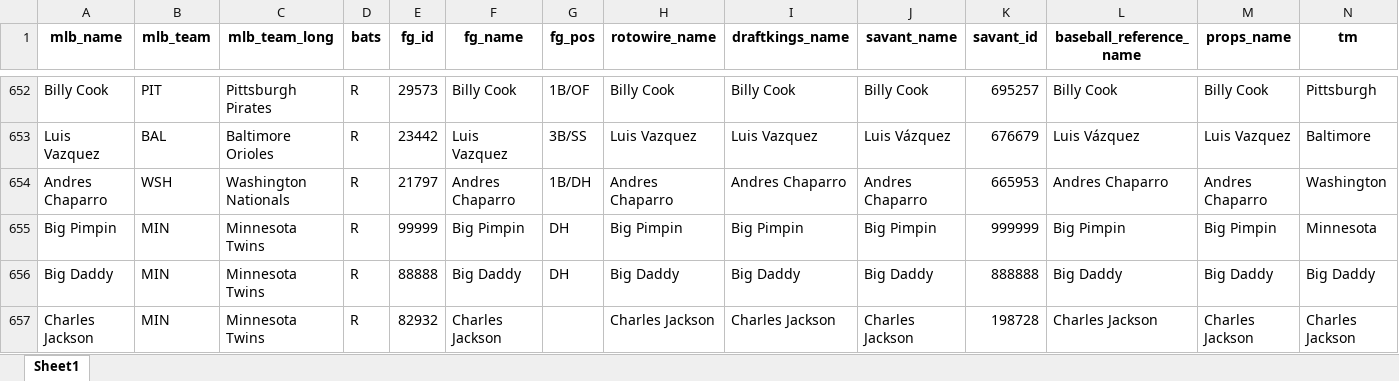
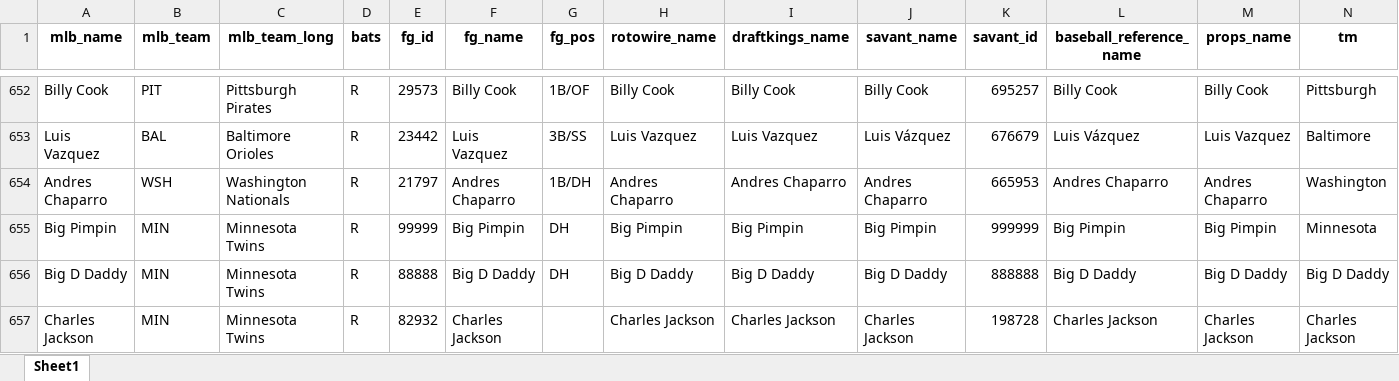
Before and after one commit to mtdewrocks/api-project, an Excel workbook: api/hitters.xlsx, sheet Sheet1, drawn as a sheet; only a part is shown, gaps mark what is left out; values as stored, in another font and other column widths than the file's, no borders; the diff names each change by its address in the sheet, - before the commit and + after, or states it on an @@ line.

Commit message:
Updating hitters file

```diff
--- a/api/hitters.xlsx (sheet Sheet1)
+++ b/api/hitters.xlsx (sheet Sheet1)
-A656 (mlb_name): Big Daddy
+A656 (mlb_name): Big D Daddy
-F656 (fg_name): Big Daddy
+F656 (fg_name): Big D Daddy
-H656 (rotowire_name): Big Daddy
+H656 (rotowire_name): Big D Daddy
-I656 (draftkings_name): Big Daddy
+I656 (draftkings_name): Big D Daddy
-J656 (savant_name): Big Daddy
+J656 (savant_name): Big D Daddy
-L656 (baseball_reference_name): Big Daddy
+L656 (baseball_reference_name): Big D Daddy
-M656 (props_name): Big Daddy
+M656 (props_name): Big D Daddy
-N656 (tm): Big Daddy
+N656 (tm): Big D Daddy
```
